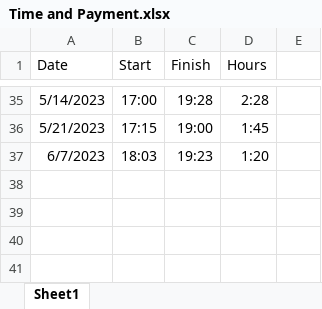
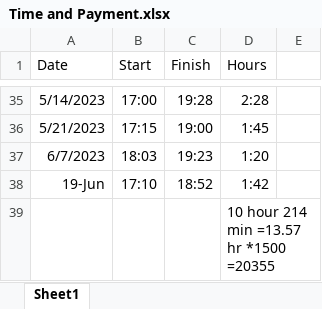
Before and after one commit to Helen-CC/Fortune500_SDG_Analysis, an Excel workbook: record/Time and Payment.xlsx, sheet Sheet1, drawn as a sheet; only a part is shown, gaps mark what is left out; values as stored, in another font and other column widths than the file's, no borders; the diff names each change by its address in the sheet, - before the commit and + after, or states it on an @@ line.

Commit message:
time update

```diff
--- a/record/Time and Payment.xlsx (sheet Sheet1)
+++ b/record/Time and Payment.xlsx (sheet Sheet1)
+row 38: 19-Jun | 17:10 | 18:52 | 1:42
+row 39:  |  |  | 10 hour 214 min =13.57 hr *1500 =20355
```
